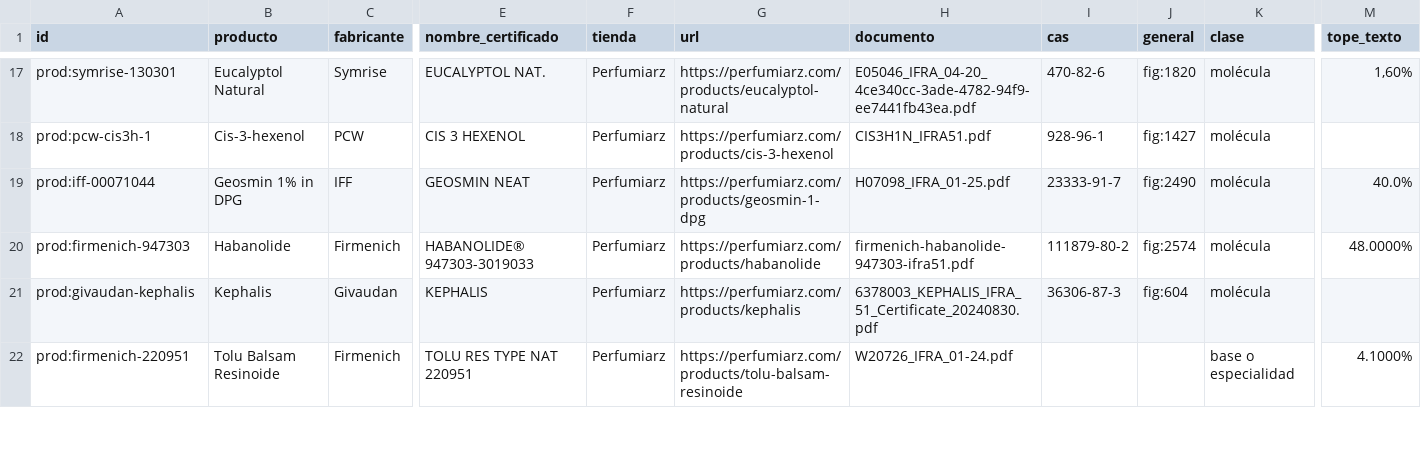
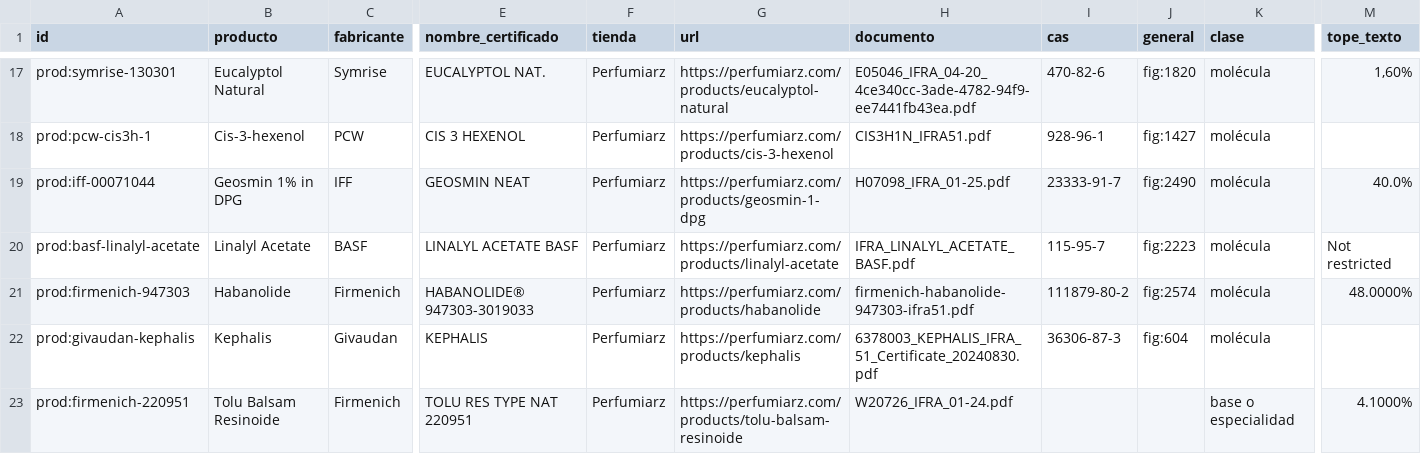
Before and after one commit to smortenax/perfumeria-app, a CSV file: docs/proveedores/productos.csv, drawn as a sheet; only a part is shown, gaps mark what is left out; rows hold the shown columns only; the diff names each change by its address in the sheet, - before the commit and + after, or states it on an @@ line.

```diff
--- a/docs/proveedores/productos.csv
+++ b/docs/proveedores/productos.csv
+row 20: prod:basf-linalyl-acetate | Linalyl Acetate | BASF | LINALYL ACETATE BASF | Perfumiarz | https://perfumiarz.com/products/linalyl-acetate | IFRA_LINALYL_ACETATE_BASF.pdf | 115-95-7 | fig:2223 | molécula | Not restricted
```
Also changed, not shown: docs/proveedores/registro.csv, 7 other files.
